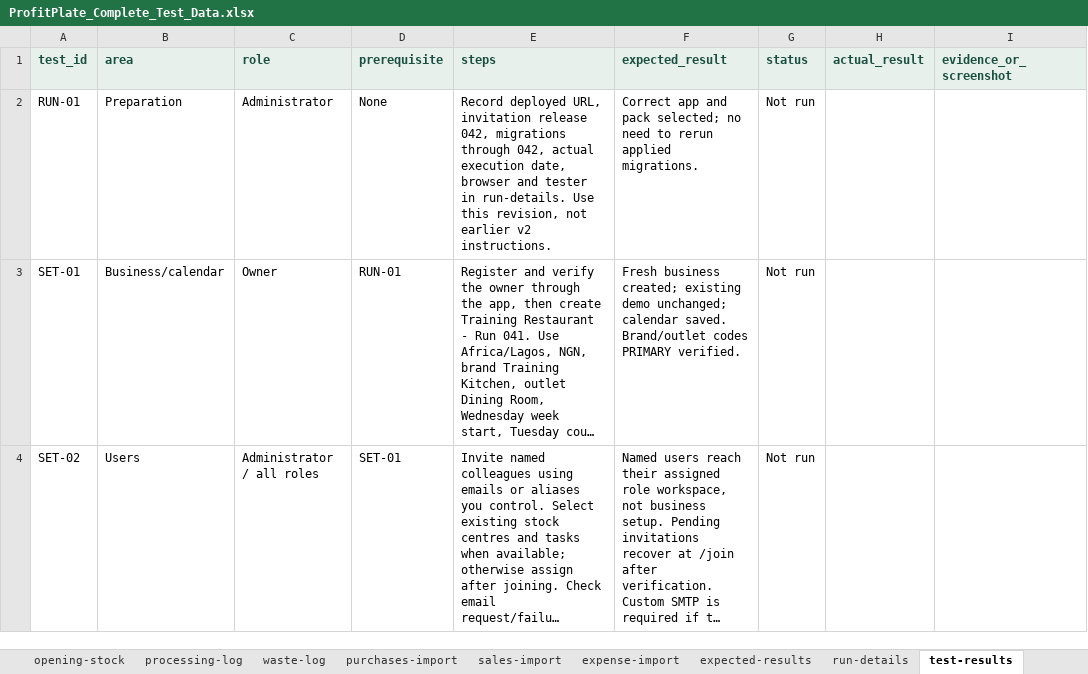
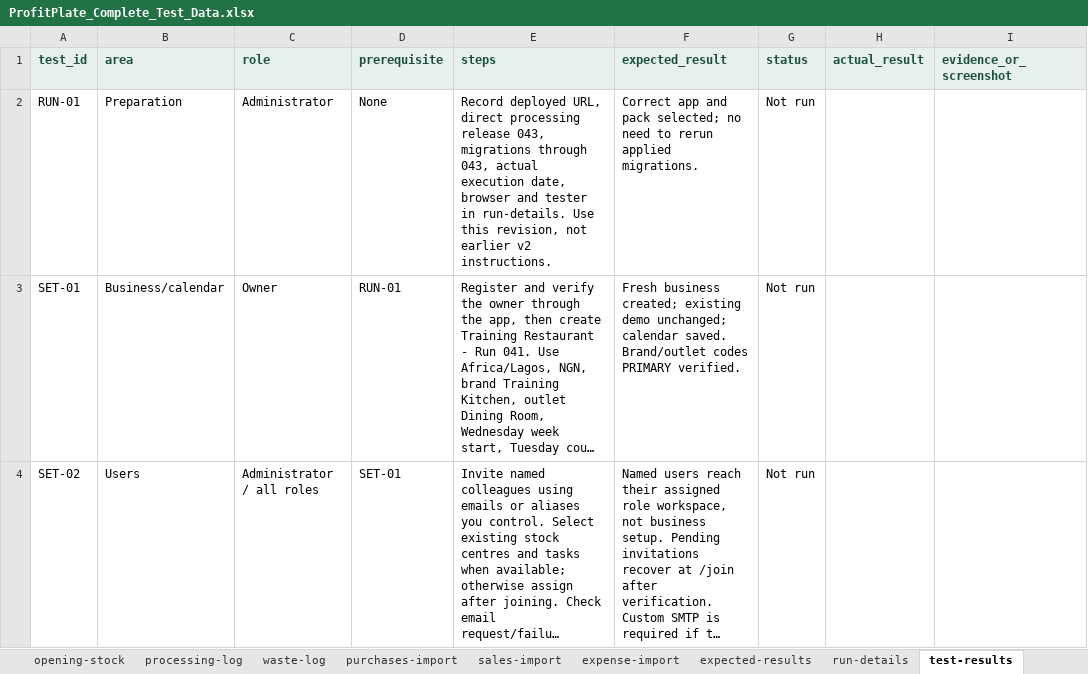
Before and after one commit to FrabalAnalytics/ProfitPlate-Insight, an Excel workbook: web/public/templates/complete-restaurant-test-data/ProfitPlate_Complete_Test_Data.xlsx, sheet test-results, drawn as a sheet; only a part is shown; long unchanged cells end in …; values as stored, in another font and other column widths than the file's, no borders; the diff covers the shown part only; the diff names each change by its address in the sheet, - before the commit and + after, or states it on an @@ line.

Commit message:
Simplify centre processing with direct atomic stock submission

```diff
--- a/web/public/templates/complete-restaurant-test-data/ProfitPlate_Complete_Test_Data.xlsx (sheet test-results)
+++ b/web/public/templates/complete-restaurant-test-data/ProfitPlate_Complete_Test_Data.xlsx (sheet test-results)
-E2 (steps): …deployed URL, invitation release 042, migrations through 042, actual execution…
+E2 (steps): …deployed URL, direct processing release 043, migrations through 043, actual execution…
```
Also changed, not shown: 3 edited cells elsewhere in this sheet, sheet processing-log, sheet run-details, sheet START HERE, 30 other files.
